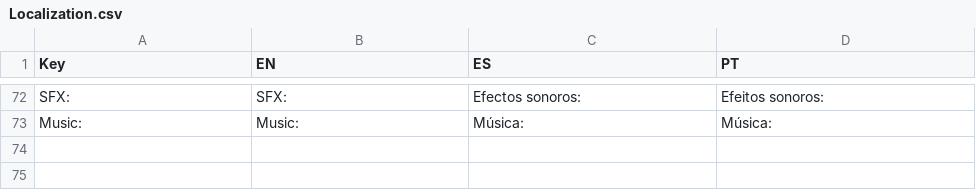
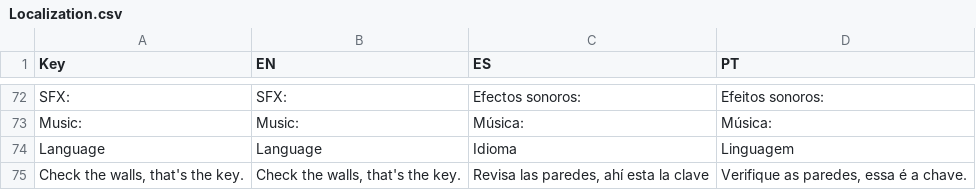
Before and after one commit to lunama2000/TerrorConsole, a CSV file: TerrorConsole/Assets/Resources/Localization.csv, drawn as a sheet; only a part is shown, gaps mark what is left out; the diff covers the shown part only.

Commit message:
Completed UI localization

```diff
--- a/TerrorConsole/Assets/Resources/Localization.csv
+++ b/TerrorConsole/Assets/Resources/Localization.csv
@@ -73 +73,3 @@ SFX:,SFX:,Efectos sonoros:,Efeitos sonoros:
 Music:,Music:,Música:,Música:
+Language,Language,Idioma,Linguagem
+"Check the walls, that's the key.","Check the walls, that's the key.","Revisa las paredes, ahí esta la clave","Verifique as paredes, essa é a chave."
```
Also changed, not shown: 2 added rows elsewhere in this file, 2 other files.
